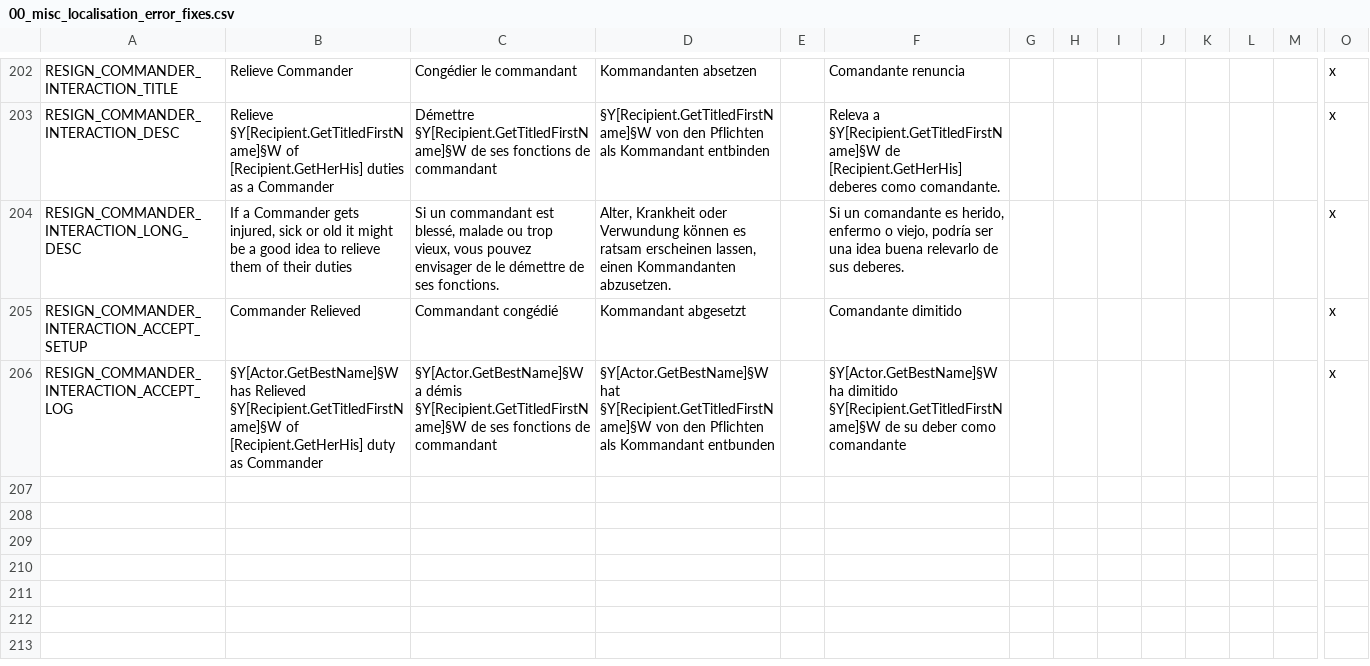
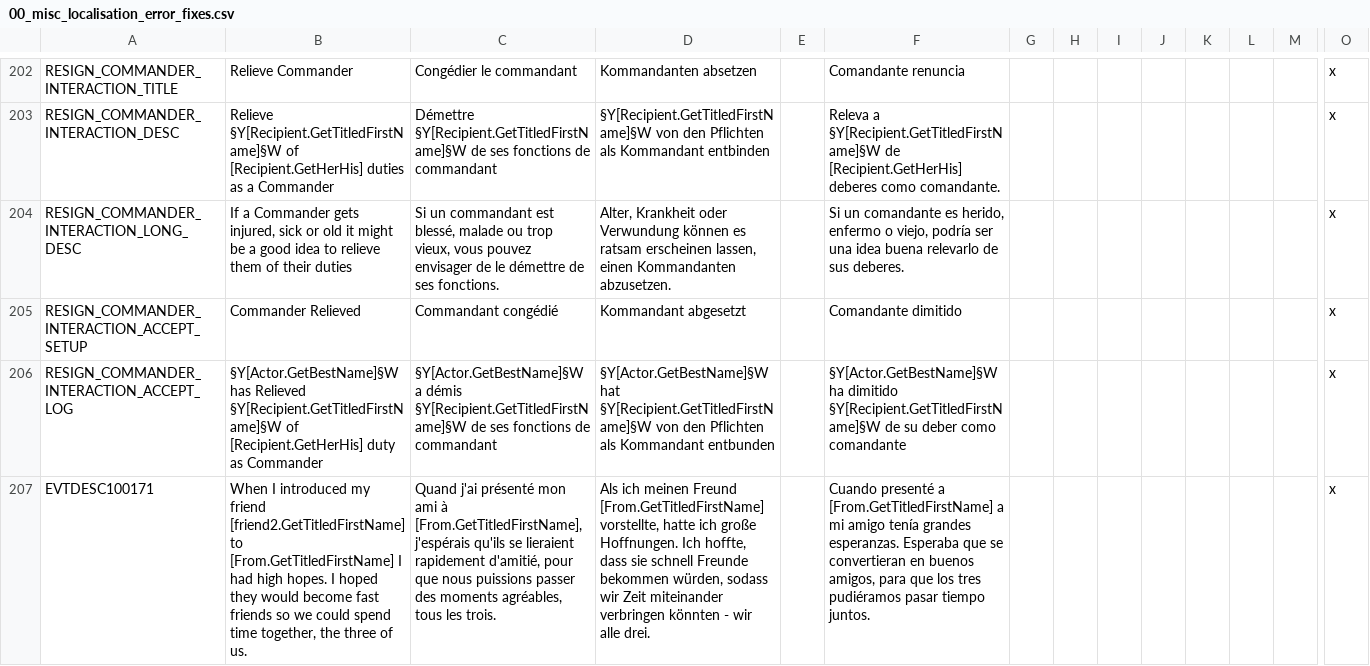
Before and after one commit to Numahr/lux-invicta-repository, a CSV file: localisation/00_misc_localisation_error_fixes.csv, drawn as a sheet; only a part is shown, gaps mark what is left out; rows hold the shown columns only; the diff names each change by its address in the sheet, - before the commit and + after, or states it on an @@ line.

```diff
--- a/localisation/00_misc_localisation_error_fixes.csv
+++ b/localisation/00_misc_localisation_error_fixes.csv
+row 207: EVTDESC100171 | When I introduced my friend [friend2.GetTitledFirstName] to [From.GetTitledFirstName] I had high hopes. I hoped they would become fast friends so we could spend time together, the three of us. | Quand j'ai présenté mon ami à [From.GetTitledFirstName], j'espérais qu'ils se lieraient rapidement d'amitié, pour que nous puissions passer des moments agréables, tous les trois. | Als ich meinen Freund [From.GetTitledFirstName] vorstellte, hatte ich große Hoffnungen. Ich hoffte, dass sie schnell Freunde bekommen würden, sodass wir Zeit miteinander verbringen könnten - wir alle drei. |  | Cuando presenté a [From.GetTitledFirstName] a mi amigo tenía grandes esperanzas. Esperaba que se convertieran en buenos amigos, para que los tres pudiéramos pasar tiempo juntos. |  |  |  |  |  |  |  | x
```
